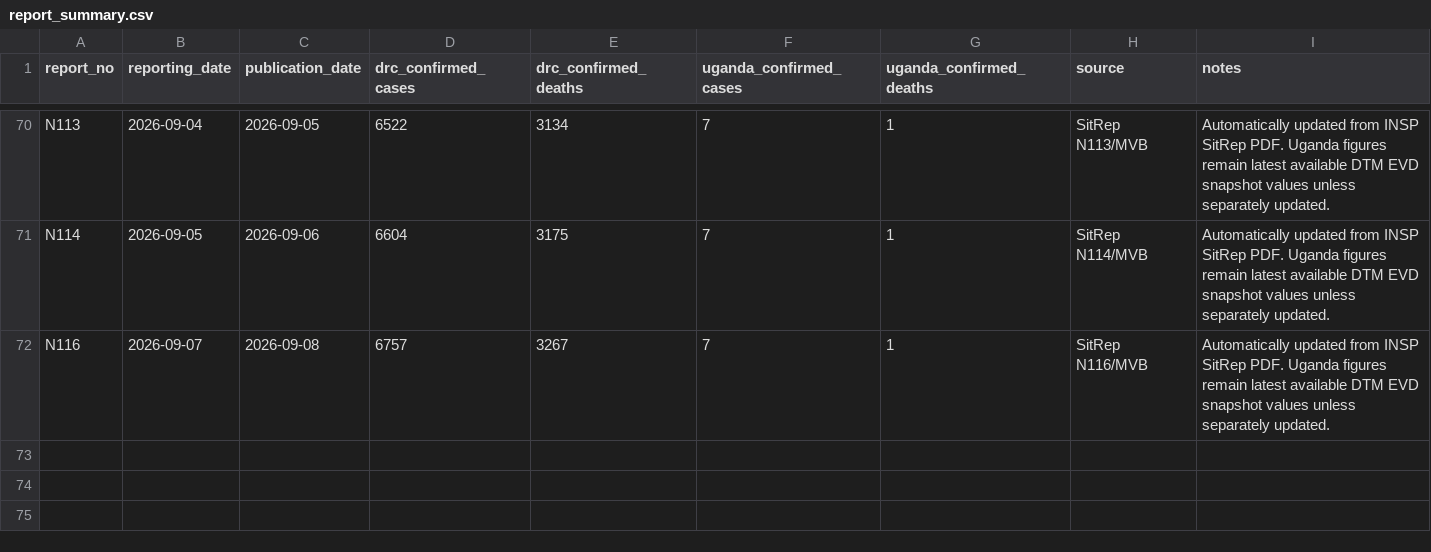
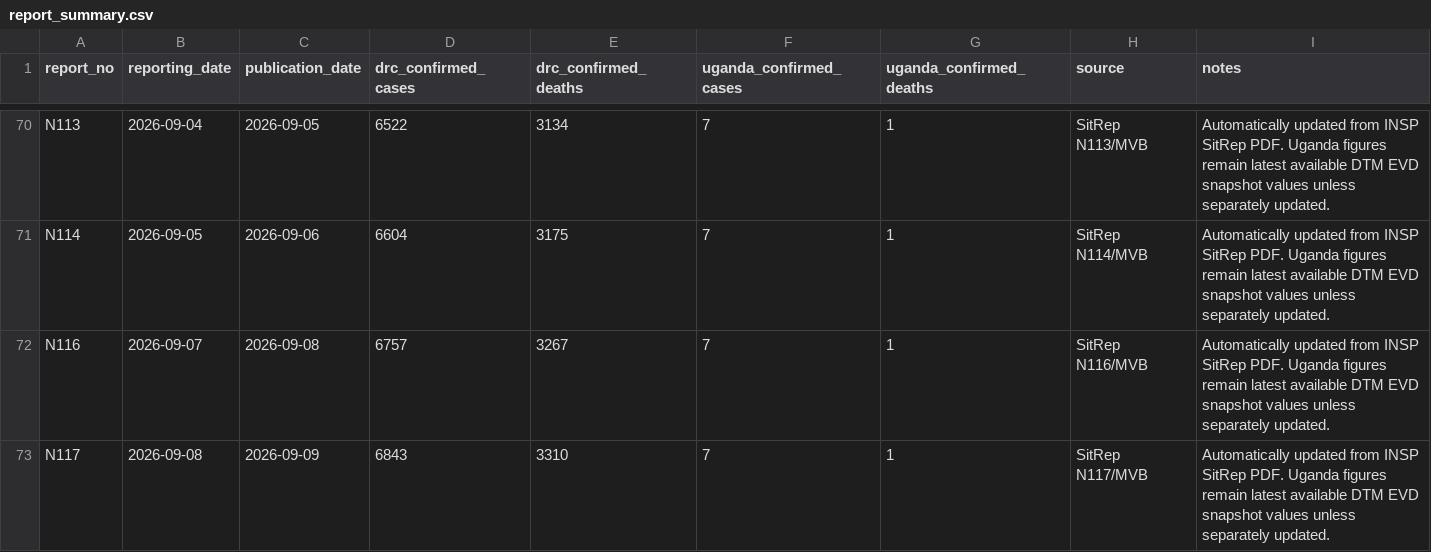
Before and after one commit to JIHS-DepEpi/drc_ebola2026, a CSV file: data/report_summary.csv, drawn as a sheet; only a part is shown, gaps mark what is left out.

```diff
--- a/data/report_summary.csv
+++ b/data/report_summary.csv
@@ -72 +72,2 @@ N114,2026-09-05,2026-09-06,6604,3175,7,1,SitRep N114/MVB,Automatically updated f
 N116,2026-09-07,2026-09-08,6757,3267,7,1,SitRep N116/MVB,Automatically updated from INSP SitRep PDF. Uganda figures remain latest available DTM EVD snapshot values unless separately updated.
+N117,2026-09-08,2026-09-09,6843,3310,7,1,SitRep N117/MVB,Automatically updated from INSP SitRep PDF. Uganda figures remain latest available DTM EVD snapshot values unless separately updated.
```
Also changed, not shown: data/ai_sitrep_summary.csv, data/cases_unventilated.csv, 9 other files.
